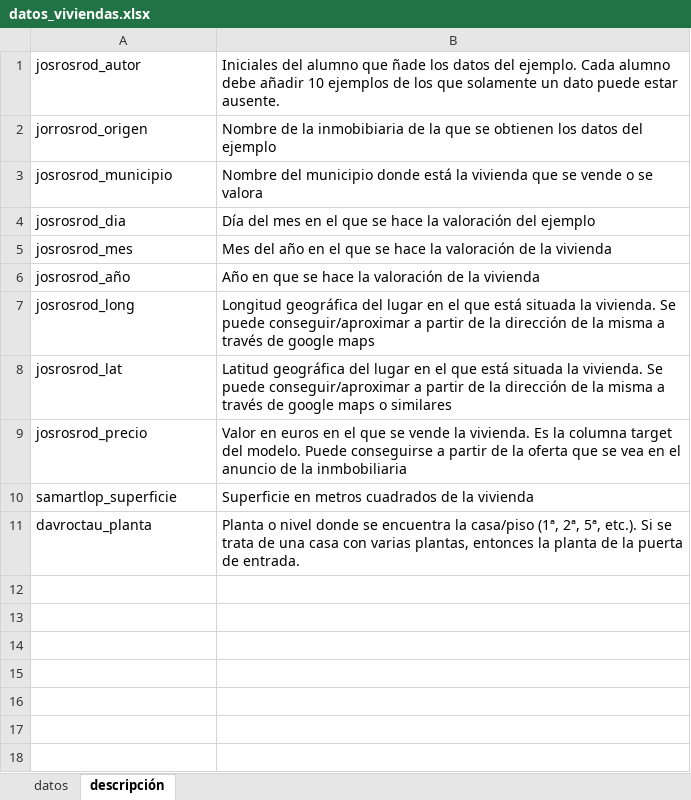
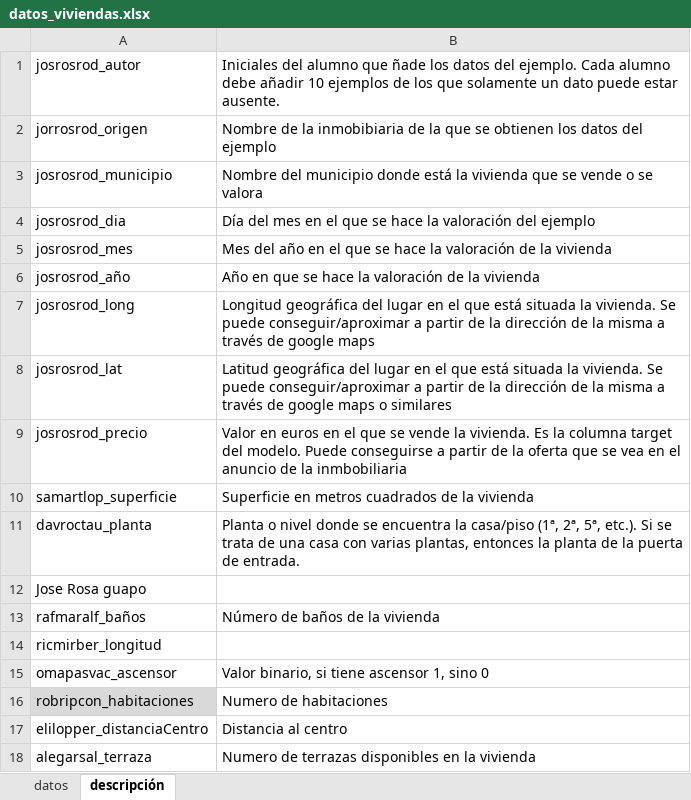
Before and after one commit to SamuehFDEZ/MachineLearning, an Excel workbook: saa/U2/recursos/datos_viviendas.xlsx, sheet descripción, drawn as a sheet; values as stored, in another font and other column widths than the file's, no borders; the diff names each change by its address in the sheet, - before the commit and + after, or states it on an @@ line.

```diff
--- a/saa/U2/recursos/datos_viviendas.xlsx (sheet descripción)
+++ b/saa/U2/recursos/datos_viviendas.xlsx (sheet descripción)
+row 12: Jose Rosa guapo
+row 13: rafmaralf_baños | Número de baños de la vivienda
+row 14: ricmirber_longitud
+row 15: omapasvac_ascensor | Valor binario, si tiene ascensor 1, sino 0
+row 16: robripcon_habitaciones | Numero de habitaciones
+row 17: elilopper_distanciaCentro | Distancia al centro
+row 18: alegarsal_terraza | Numero de terrazas disponibles en la vivienda
```
Also changed, not shown: sheet datos, 2 other files.
